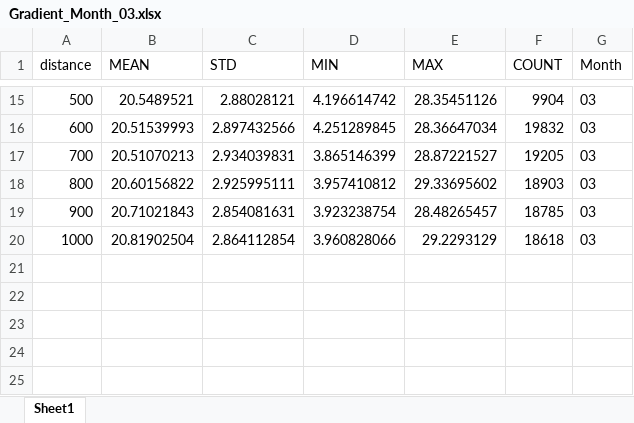
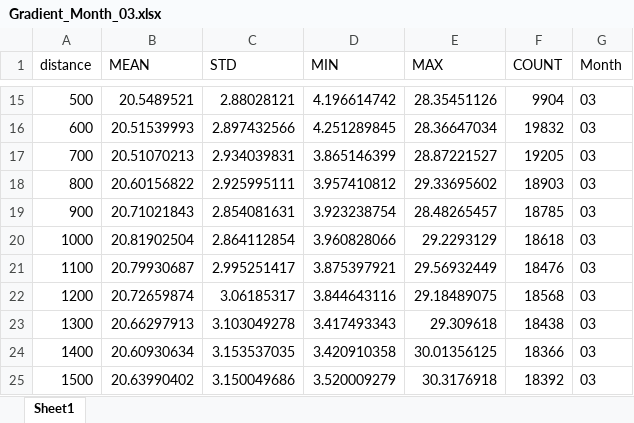
Before and after one commit to McDonaldCrispyThigh/Tianjin_Haihe_Cooling, an Excel workbook: Data/Gradient_Month_03.xlsx, sheet Sheet1, drawn as a sheet; only a part is shown, gaps mark what is left out; values as stored, in another font and other column widths than the file's, no borders; the diff names each change by its address in the sheet, - before the commit and + after, or states it on an @@ line.

```diff
--- a/Data/Gradient_Month_03.xlsx (sheet Sheet1)
+++ b/Data/Gradient_Month_03.xlsx (sheet Sheet1)
+row 21: 1100 | 20.79930687 | 2.995251417 | 3.875397921 | 29.56932449 | 18476 | 03
+row 22: 1200 | 20.72659874 | 3.06185317 | 3.844643116 | 29.18489075 | 18568 | 03
+row 23: 1300 | 20.66297913 | 3.103049278 | 3.417493343 | 29.309618 | 18438 | 03
+row 24: 1400 | 20.60930634 | 3.153537035 | 3.420910358 | 30.01356125 | 18366 | 03
+row 25: 1500 | 20.63990402 | 3.150049686 | 3.520009279 | 30.3176918 | 18392 | 03
```
Also changed, not shown: Data/All_Months_Gradient.xlsx, Data/Gradient_Month_01.xlsx, 47 other files.
